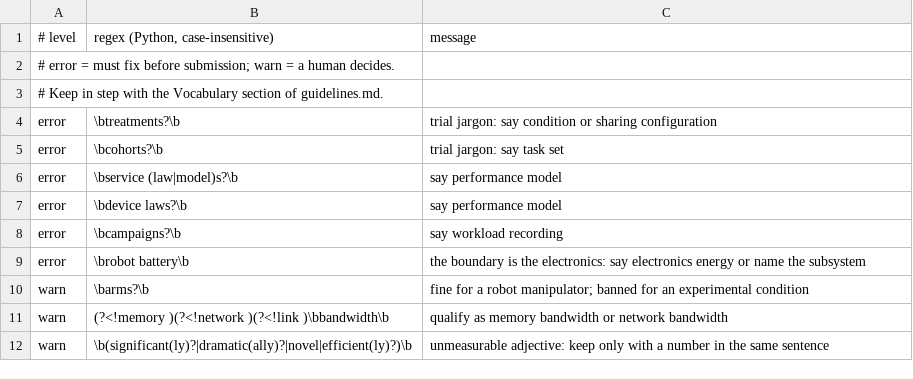
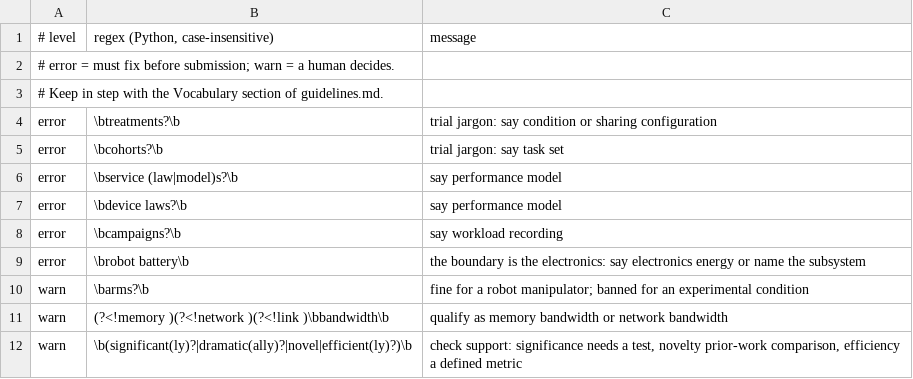
Before and after one commit to bkubwimana/paperkit, a TSV file: .paperkit/memory/banned-terms.tsv, drawn as a sheet.

Commit message:
Add architecture-focused prose editing and author voice
Adapt academic-humanizer's audit/rewrite/report and preservation ideas for
computer architecture papers. Apply shared guidance to requested first drafts,
add the optional paper-edit loop and voice profile, and check protected content
before and after edits. Keep style suggestions advisory and preserve evidence
status, technical vocabulary, and venue disclosure requirements.

Include upstream attribution, package the new assets for both agents, and add
editorial preservation and install/upgrade regression coverage.

```diff
--- a/.paperkit/memory/banned-terms.tsv
+++ b/.paperkit/memory/banned-terms.tsv
@@ -11,2 +11,2 @@ warn	\barms?\b	fine for a robot manipulator; banned for an experimental conditio
 warn	(?<!memory )(?<!network )(?<!link )\bbandwidth\b	qualify as memory bandwidth or network bandwidth
-warn	\b(significant(ly)?|dramatic(ally)?|novel|efficient(ly)?)\b	unmeasurable adjective: keep only with a number in the same sentence
+warn	\b(significant(ly)?|dramatic(ally)?|novel|efficient(ly)?)\b	check support: significance needs a test, novelty prior-work comparison, efficiency a defined metric
```
Also changed, not shown: 21 other files.
